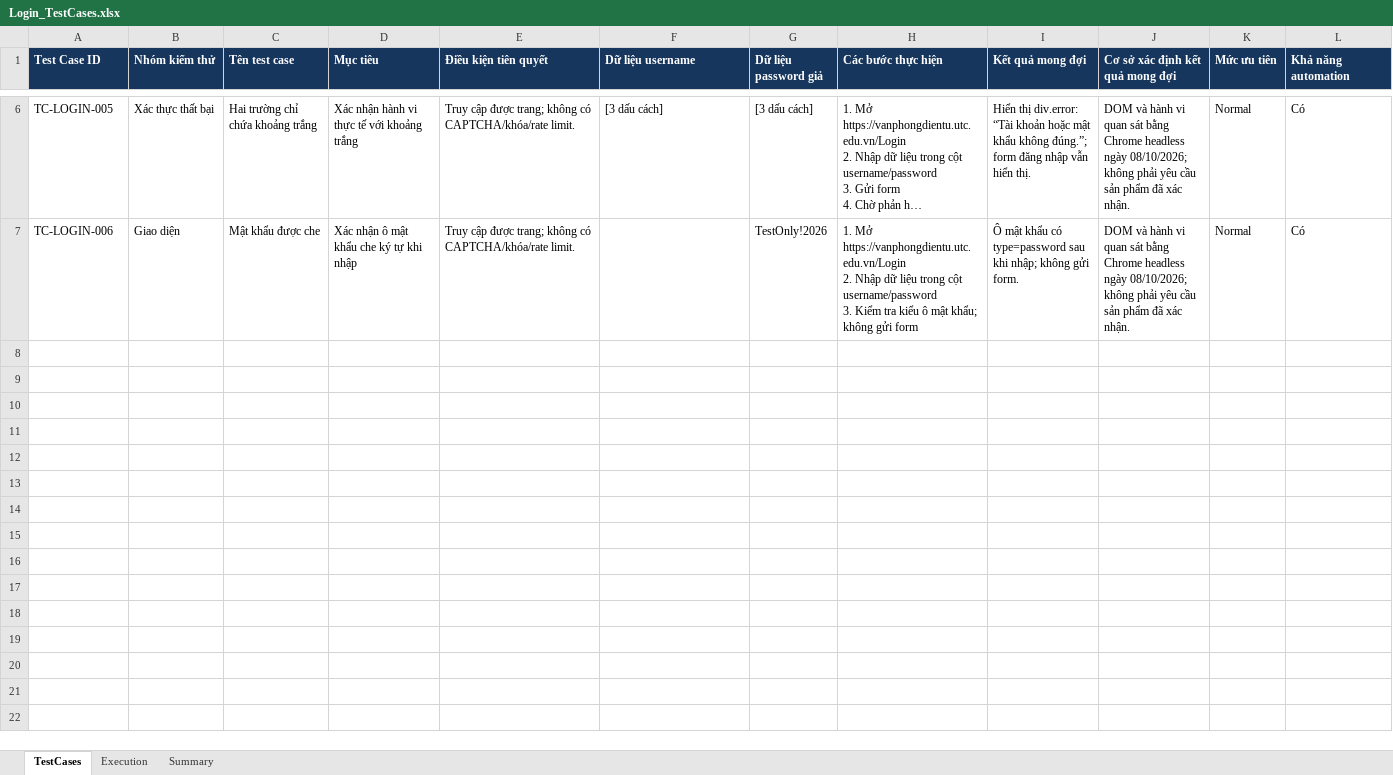
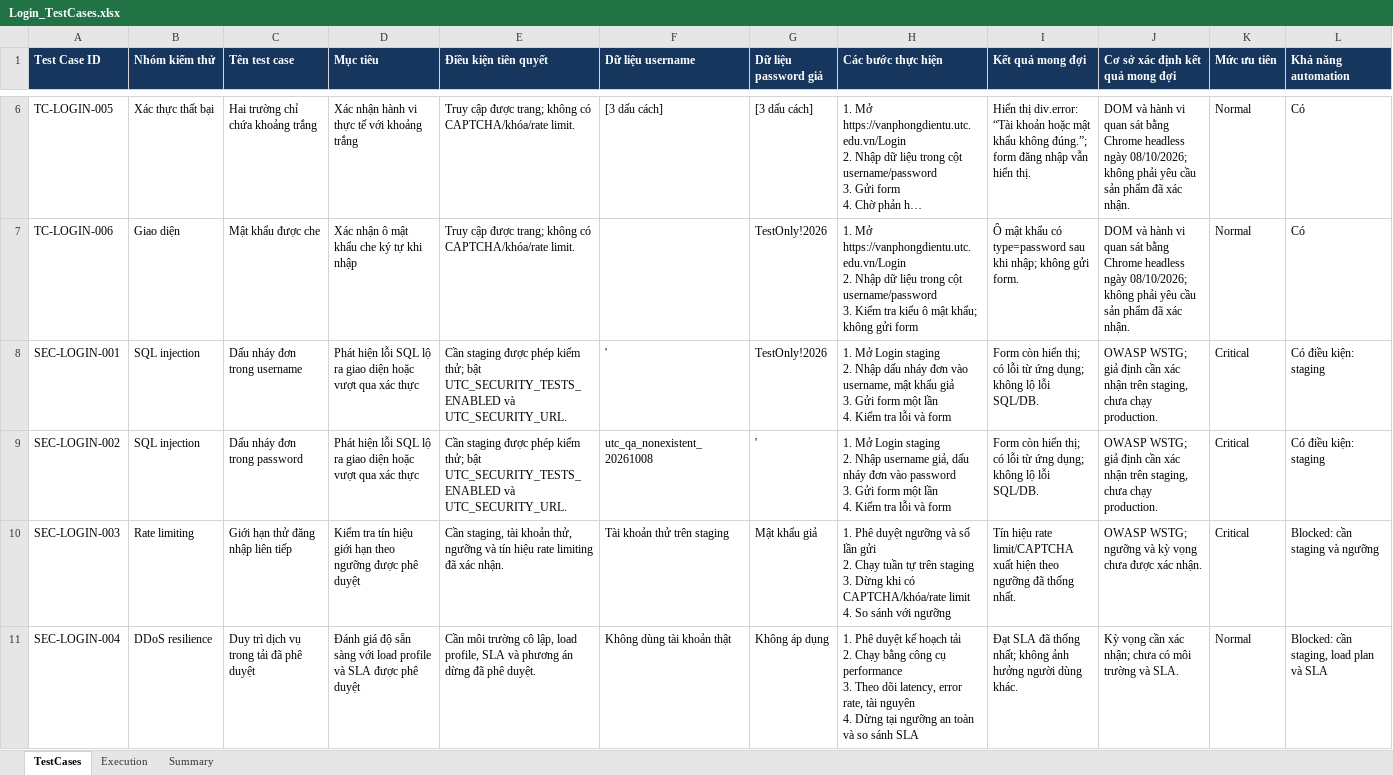
Before and after one commit to LeNguyenAnhDu/web-selenium, an Excel workbook: test-case/Login_TestCases.xlsx, sheet TestCases, drawn as a sheet; only a part is shown, gaps mark what is left out; long unchanged cells end in …; values as stored, in another font and other column widths than the file's, no borders; rows hold the shown columns only; ↵ is a line break in a cell; the diff names each change by its address in the sheet, - before the commit and + after, or states it on an @@ line.

Commit message:
docs(test): publish security cases and run guide
Files: .gitignore, README.md, scripts/create_workbook.py, scripts/update_execution.py, scripts/add_security_cases.py, test-case/Login_TestCases.xlsx

Cases: SEC-LOGIN-001, SEC-LOGIN-002, SEC-LOGIN-003, SEC-LOGIN-004

Checks: .NET build passed; gated security run recorded 2 Blocked and 2 Not Run; workbook has 10 cases and Summary formulas; migration rerun was idempotent.

```diff
--- a/test-case/Login_TestCases.xlsx (sheet TestCases)
+++ b/test-case/Login_TestCases.xlsx (sheet TestCases)
+row 8: SEC-LOGIN-001 | SQL injection | Dấu nháy đơn trong username | Phát hiện lỗi SQL lộ ra giao diện hoặc vượt qua xác thực | Cần staging được phép kiểm thử; bật UTC_SECURITY_TESTS_ENABLED và UTC_SECURITY_URL. | ' | TestOnly!2026 | 1. Mở Login staging ↵ 2. Nhập dấu nháy đơn vào username, mật khẩu giả ↵ 3. Gửi form một lần ↵ 4. Kiểm tra lỗi và form | Form còn hiển thị; có lỗi từ ứng dụng; không lộ lỗi SQL/DB. | OWASP WSTG; giả định cần xác nhận trên staging, chưa chạy production. | Critical | Có điều kiện: staging
+row 9: SEC-LOGIN-002 | SQL injection | Dấu nháy đơn trong password | Phát hiện lỗi SQL lộ ra giao diện hoặc vượt qua xác thực | Cần staging được phép kiểm thử; bật UTC_SECURITY_TESTS_ENABLED và UTC_SECURITY_URL. | utc_qa_nonexistent_20261008 | ' | 1. Mở Login staging ↵ 2. Nhập username giả, dấu nháy đơn vào password ↵ 3. Gửi form một lần ↵ 4. Kiểm tra lỗi và form | Form còn hiển thị; có lỗi từ ứng dụng; không lộ lỗi SQL/DB. | OWASP WSTG; giả định cần xác nhận trên staging, chưa chạy production. | Critical | Có điều kiện: staging
+row 10: SEC-LOGIN-003 | Rate limiting | Giới hạn thử đăng nhập liên tiếp | Kiểm tra tín hiệu giới hạn theo ngưỡng được phê duyệt | Cần staging, tài khoản thử, ngưỡng và tín hiệu rate limiting đã xác nhận. | Tài khoản thử trên staging | Mật khẩu giả | 1. Phê duyệt ngưỡng và số lần gửi ↵ 2. Chạy tuần tự trên staging ↵ 3. Dừng khi có CAPTCHA/khóa/rate limit ↵ 4. So sánh với ngưỡng | Tín hiệu rate limit/CAPTCHA xuất hiện theo ngưỡng đã thống nhất. | OWASP WSTG; ngưỡng và kỳ vọng chưa được xác nhận. | Critical | Blocked: cần staging và ngưỡng
+row 11: SEC-LOGIN-004 | DDoS resilience | Duy trì dịch vụ trong tải đã phê duyệt | Đánh giá độ sẵn sàng với load profile và SLA được phê duyệt | Cần môi trường cô lập, load profile, SLA và phương án dừng đã phê duyệt. | Không dùng tài khoản thật | Không áp dụng | 1. Phê duyệt kế hoạch tải ↵ 2. Chạy bằng công cụ performance ↵ 3. Theo dõi latency, error rate, tài nguyên ↵ 4. Dừng tại ngưỡng an toàn và so sánh SLA | Đạt SLA đã thống nhất; không ảnh hưởng người dùng khác. | Kỳ vọng cần xác nhận; chưa có môi trường và SLA. | Normal | Blocked: cần staging, load plan và SLA
```
Also changed, not shown: sheet Execution, 5 other files.
